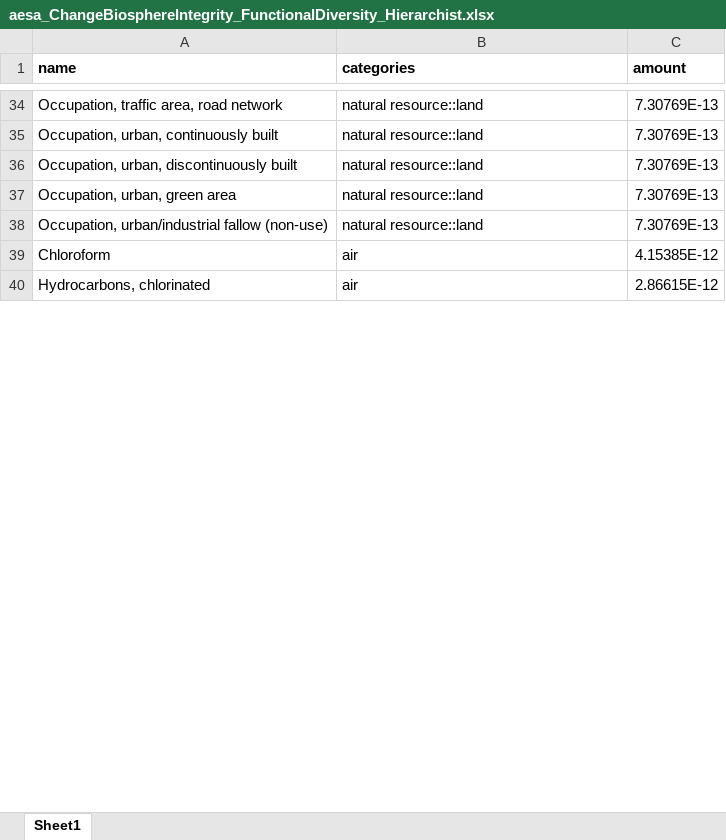
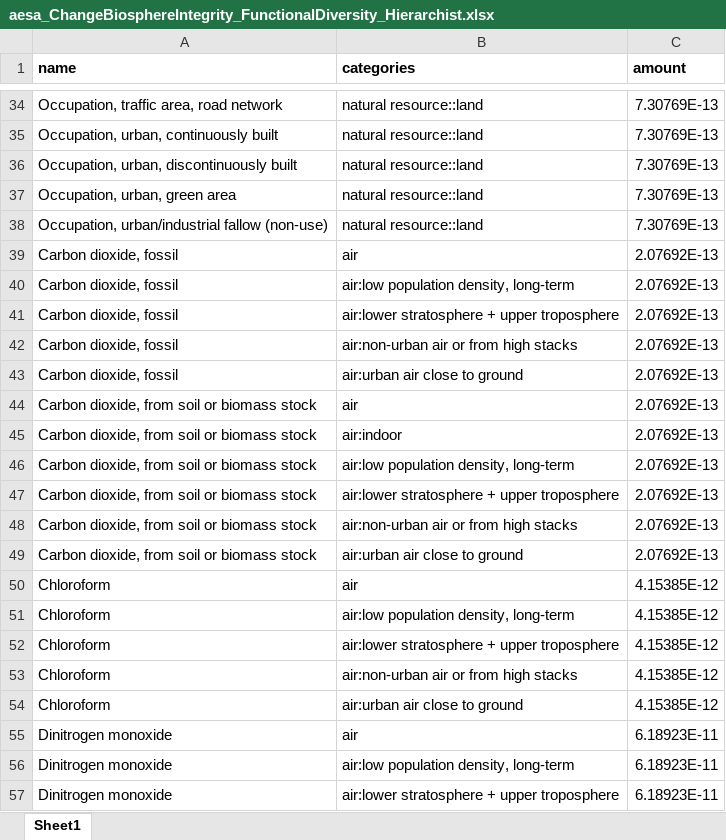
Before and after one commit to vtulus/AESAmethods, an Excel workbook: src/aesa_pbs/data/aesa_ChangeBiosphereIntegrity_FunctionalDiversity_Hierarchist.xlsx, sheet Sheet1, drawn as a sheet; only a part is shown, gaps mark what is left out; the shorter side is filled out with more unchanged rows; values as stored, in another font and other column widths than the file's, no borders; the diff covers the shown part only; the diff names each change by its address in the sheet, - before the commit and + after, or states it on an @@ line.

```diff
--- a/src/aesa_pbs/data/aesa_ChangeBiosphereIntegrity_FunctionalDiversity_Hierarchist.xlsx (sheet Sheet1)
+++ b/src/aesa_pbs/data/aesa_ChangeBiosphereIntegrity_FunctionalDiversity_Hierarchist.xlsx (sheet Sheet1)
+row 39: Carbon dioxide, fossil | air | 2.07692E-13
+row 40: Carbon dioxide, fossil | air:low population density, long-term | 2.07692E-13
+row 41: Carbon dioxide, fossil | air:lower stratosphere + upper troposphere | 2.07692E-13
+row 42: Carbon dioxide, fossil | air:non-urban air or from high stacks | 2.07692E-13
+row 43: Carbon dioxide, fossil | air:urban air close to ground | 2.07692E-13
+row 44: Carbon dioxide, from soil or biomass stock | air | 2.07692E-13
+row 45: Carbon dioxide, from soil or biomass stock | air:indoor | 2.07692E-13
+row 46: Carbon dioxide, from soil or biomass stock | air:low population density, long-term | 2.07692E-13
+row 47: Carbon dioxide, from soil or biomass stock | air:lower stratosphere + upper troposphere | 2.07692E-13
+row 48: Carbon dioxide, from soil or biomass stock | air:non-urban air or from high stacks | 2.07692E-13
+row 49: Carbon dioxide, from soil or biomass stock | air:urban air close to ground | 2.07692E-13
+row 51: Chloroform | air:low population density, long-term | 4.15385E-12
+row 52: Chloroform | air:lower stratosphere + upper troposphere | 4.15385E-12
+row 53: Chloroform | air:non-urban air or from high stacks | 4.15385E-12
+row 54: Chloroform | air:urban air close to ground | 4.15385E-12
+row 55: Dinitrogen monoxide | air | 6.18923E-11
+row 56: Dinitrogen monoxide | air:low population density, long-term | 6.18923E-11
+row 57: Dinitrogen monoxide | air:lower stratosphere + upper troposphere | 6.18923E-11
```
Also changed, not shown: 154 added rows, 18 removed rows and 21 edited cells elsewhere in this sheet, 1 other file.
